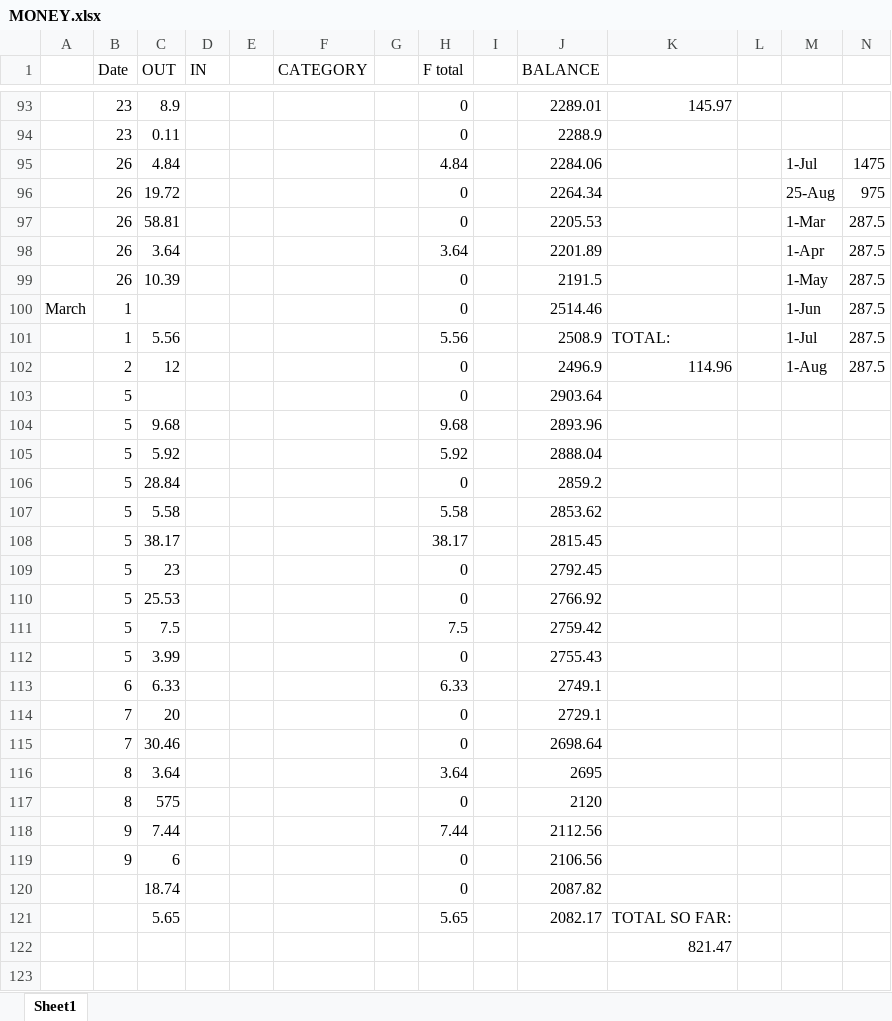
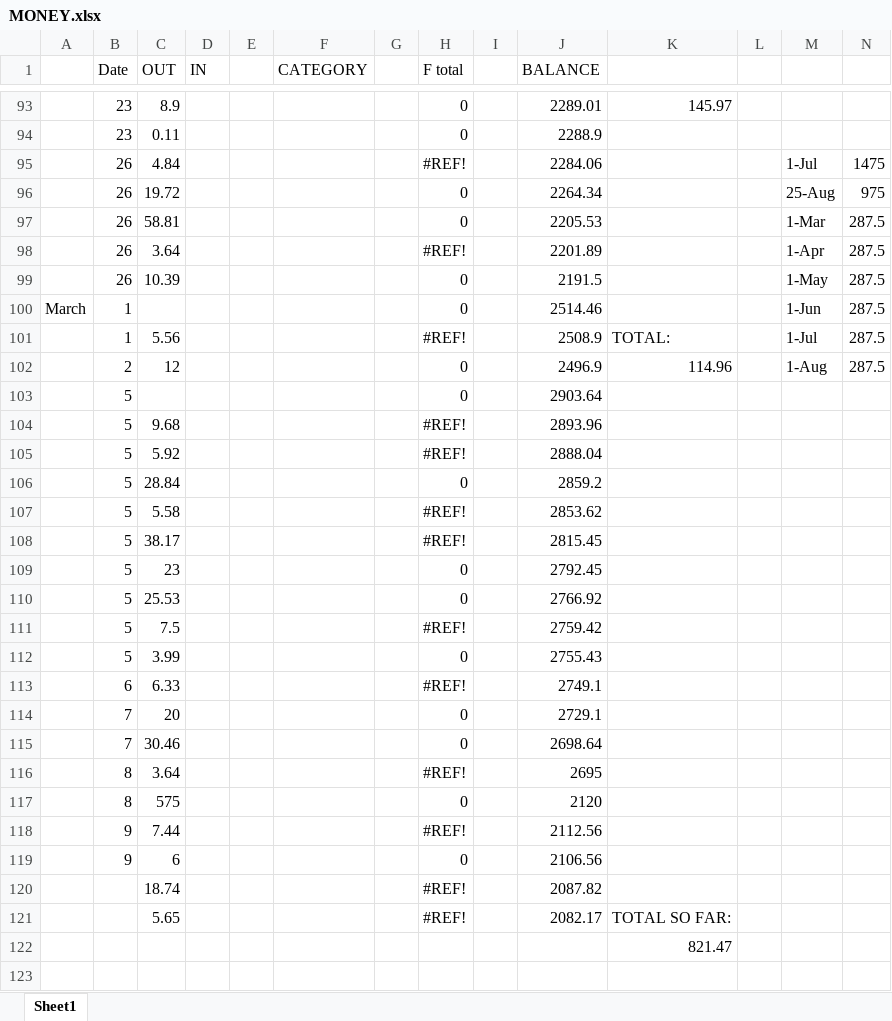
Before and after one commit to Big-Wisdom1996/Money, an Excel workbook: MONEY.xlsx, sheet Sheet1, drawn as a sheet; only a part is shown, gaps mark what is left out; values as stored, in another font and other column widths than the file's, no cell formats; the diff covers the shown part only; the diff names each change by its address in the sheet, - before the commit and + after, or states it on an @@ line.

```diff
--- a/MONEY.xlsx (sheet Sheet1)
+++ b/MONEY.xlsx (sheet Sheet1)
-H95 (F total): 4.84
+H95 (F total): #REF!
-H98 (F total): 3.64
+H98 (F total): #REF!
-H101 (F total): 5.56
+H101 (F total): #REF!
-H104 (F total): 9.68
+H104 (F total): #REF!
-H105 (F total): 5.92
+H105 (F total): #REF!
-H107 (F total): 5.58
+H107 (F total): #REF!
-H108 (F total): 38.17
+H108 (F total): #REF!
-H111 (F total): 7.5
+H111 (F total): #REF!
-H113 (F total): 6.33
+H113 (F total): #REF!
-H116 (F total): 3.64
+H116 (F total): #REF!
-H118 (F total): 7.44
+H118 (F total): #REF!
-H120 (F total): 0
+H120 (F total): #REF!
-H121 (F total): 5.65
+H121 (F total): #REF!
```
Also changed, not shown: other rows of this sheet, cell formats, formulas that keep their value.
